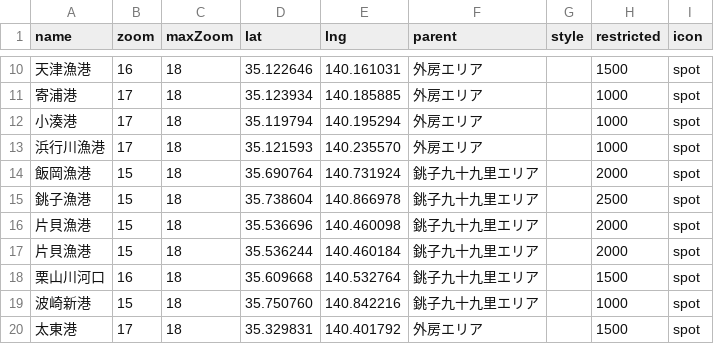
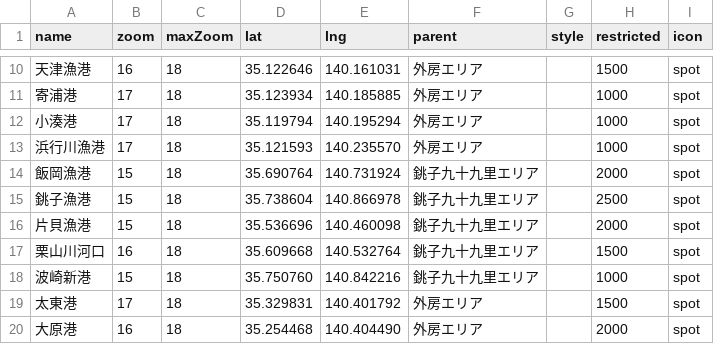
Before and after one commit to 4476barebare/MAP-, a CSV file: data/location.csv, drawn as a sheet; only a part is shown, gaps mark what is left out; the shorter side is filled out with more unchanged rows; the diff names each change by its address in the sheet, - before the commit and + after, or states it on an @@ line.

Commit message:
Add files via upload

```diff
--- a/data/location.csv
+++ b/data/location.csv
-row 17: 片貝漁港 | 15 | 18 | 35.536244 | 140.460184 | 銚子九十九里エリア |  | 2000 | spot
```
